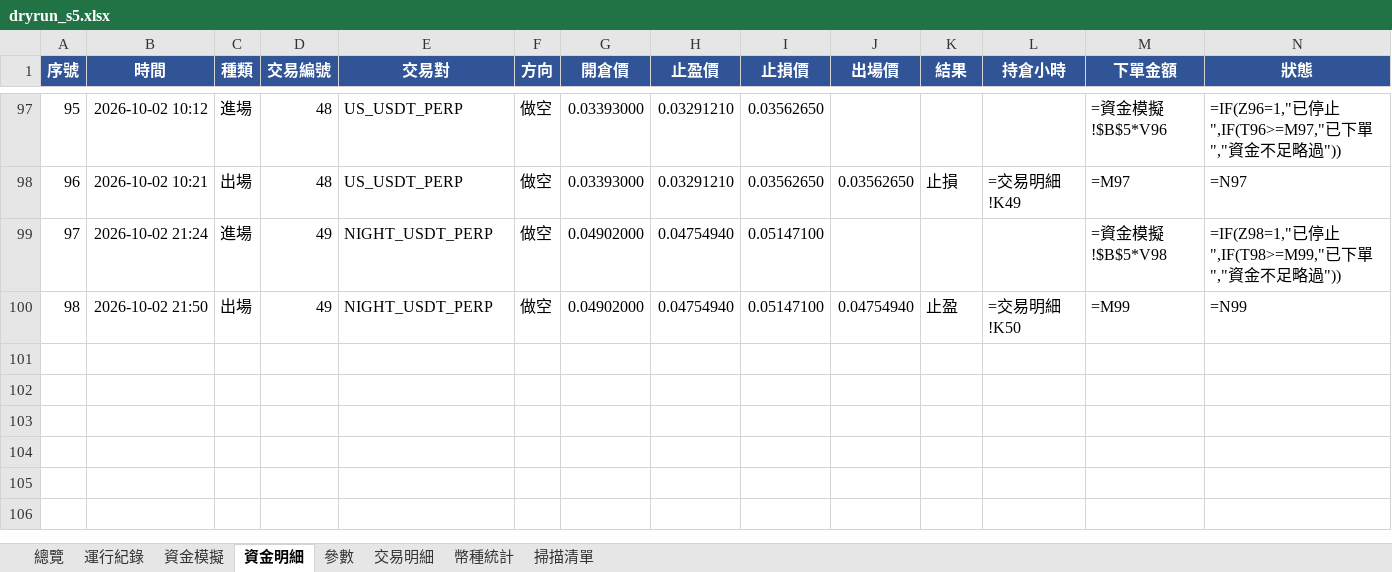
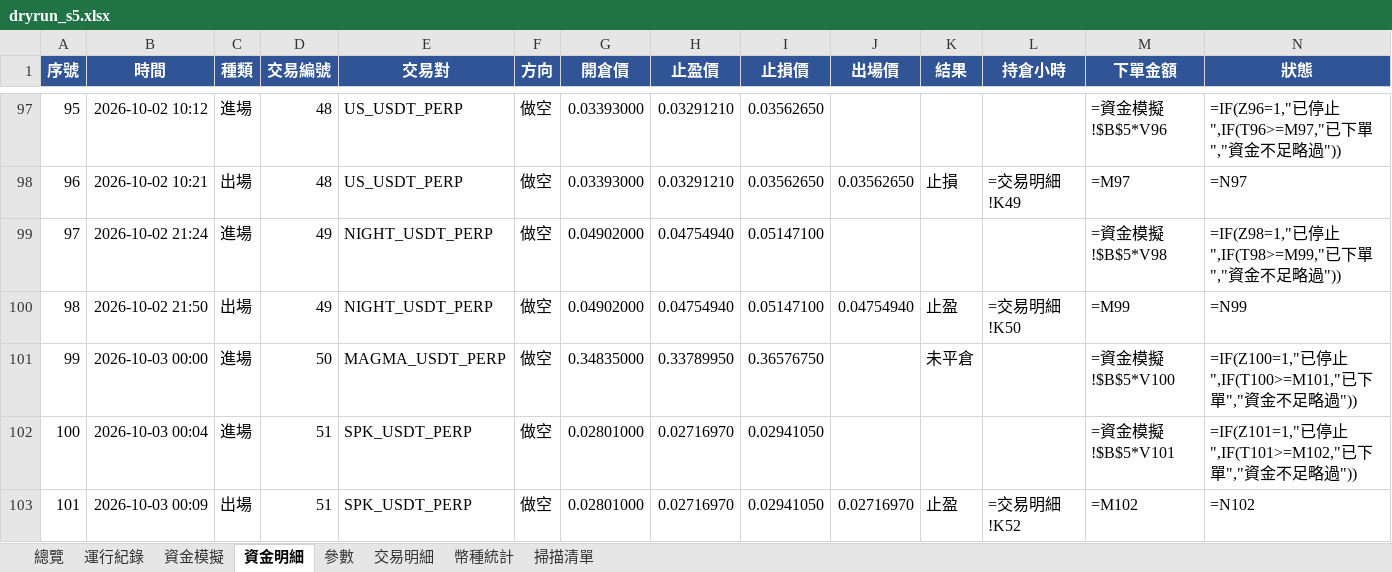
Before and after one commit to timzen43210/Crypto_Trader, an Excel workbook: output/dryrun_s5.xlsx, sheet 資金明細, drawn as a sheet; only a part is shown, gaps mark what is left out; values as stored, in another font and other column widths than the file's, no borders; formulas without a stored value are shown as written; conditional formats not drawn; rows hold the shown columns only; the diff names each change by its address in the sheet, - before the commit and + after, or states it on an @@ line.

```diff
--- a/output/dryrun_s5.xlsx (sheet 資金明細)
+++ b/output/dryrun_s5.xlsx (sheet 資金明細)
+row 101: 99 | 2026-10-03 00:00 | 進場 | 50 | MAGMA_USDT_PERP | 做空 | 0.34835000 | 0.33789950 | 0.36576750 |  | 未平倉 |  | =資金模擬!$B$5*V100 | =IF(Z100=1,"已停止",IF(T100>=M101,"已下單","資金不足略過"))
+row 102: 100 | 2026-10-03 00:04 | 進場 | 51 | SPK_USDT_PERP | 做空 | 0.02801000 | 0.02716970 | 0.02941050 |  |  |  | =資金模擬!$B$5*V101 | =IF(Z101=1,"已停止",IF(T101>=M102,"已下單","資金不足略過"))
+row 103: 101 | 2026-10-03 00:09 | 出場 | 51 | SPK_USDT_PERP | 做空 | 0.02801000 | 0.02716970 | 0.02941050 | 0.02716970 | 止盈 | =交易明細!K52 | =M102 | =N102
```
Also changed, not shown: sheet 幣種統計, sheet 交易明細, sheet 總覽, sheet 資金模擬, sheet 運行紀錄, sheet 參數, 1 more sheet, charts or pictures, output/dryrun_rev.xlsx, output/dryrun_rev_wide.xlsx, 5 other files.
